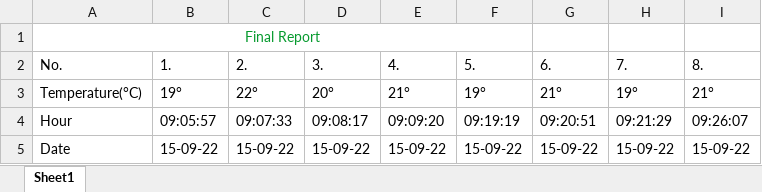
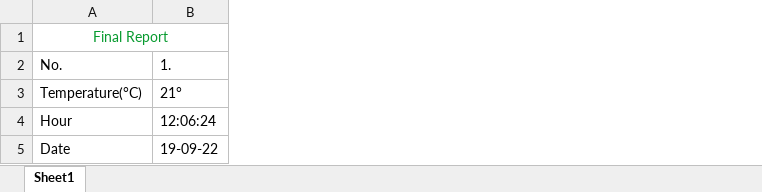
Before and after one commit to MihaiHusea/Excel_data_merge_app, an Excel workbook: final_report.xlsx, sheet Sheet1, drawn as a sheet; values as stored, in another font and other column widths than the file's, no borders; the diff names each change by its address in the sheet, - before the commit and + after, or states it on an @@ line.

```diff
--- a/final_report.xlsx (sheet Sheet1)
+++ b/final_report.xlsx (sheet Sheet1)
-column C, rows 2-5: 2. | 22° | 09:07:33 | 15-09-22
-column D, rows 2-5: 3. | 20° | 09:08:17 | 15-09-22
-column E, rows 2-5: 4. | 21° | 09:09:20 | 15-09-22
-column F, rows 2-5: 5. | 19° | 09:19:19 | 15-09-22
-column G, rows 2-5: 6. | 21° | 09:20:51 | 15-09-22
-column H, rows 2-5: 7. | 19° | 09:21:29 | 15-09-22
-column I, rows 2-5: 8. | 21° | 09:26:07 | 15-09-22
-B3: 19°
+B3: 21°
-B4: 09:05:57
+B4: 12:06:24
-B5: 15-09-22
+B5: 19-09-22
```
Also changed, not shown: Source_file.xlsx, date_hour.xlsx, 3 other files.
